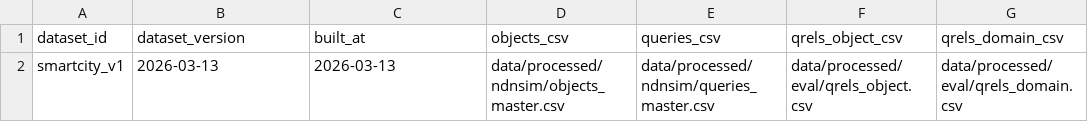
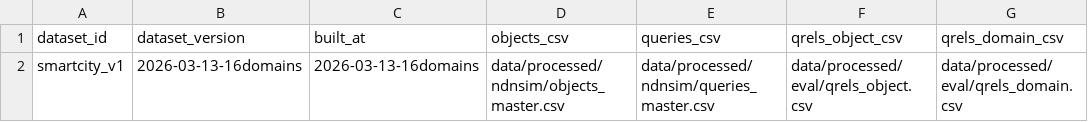
Before and after one commit to BIT-Orange/HiRoute, a CSV file: data/registry/dataset_versions.csv, drawn as a sheet; only a part is shown; the diff names each change by its address in the sheet, - before the commit and + after, or states it on an @@ line.

Commit message:
data: expand smartcity dataset to 16 active domains

```diff
--- a/data/registry/dataset_versions.csv
+++ b/data/registry/dataset_versions.csv
-B2 (dataset_version): 2026-03-13
+B2 (dataset_version): 2026-03-13-16domains
-C2 (built_at): 2026-03-13
+C2 (built_at): 2026-03-13-16domains
```
Also changed, not shown: 4 other files.
